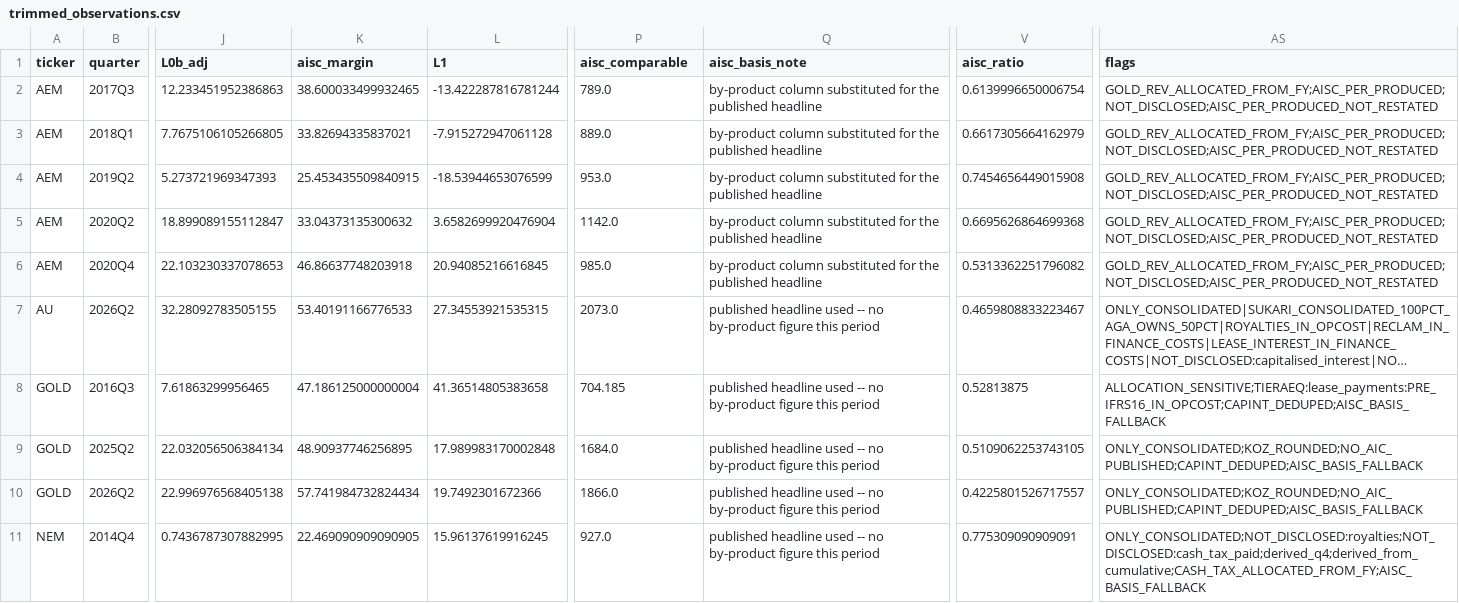
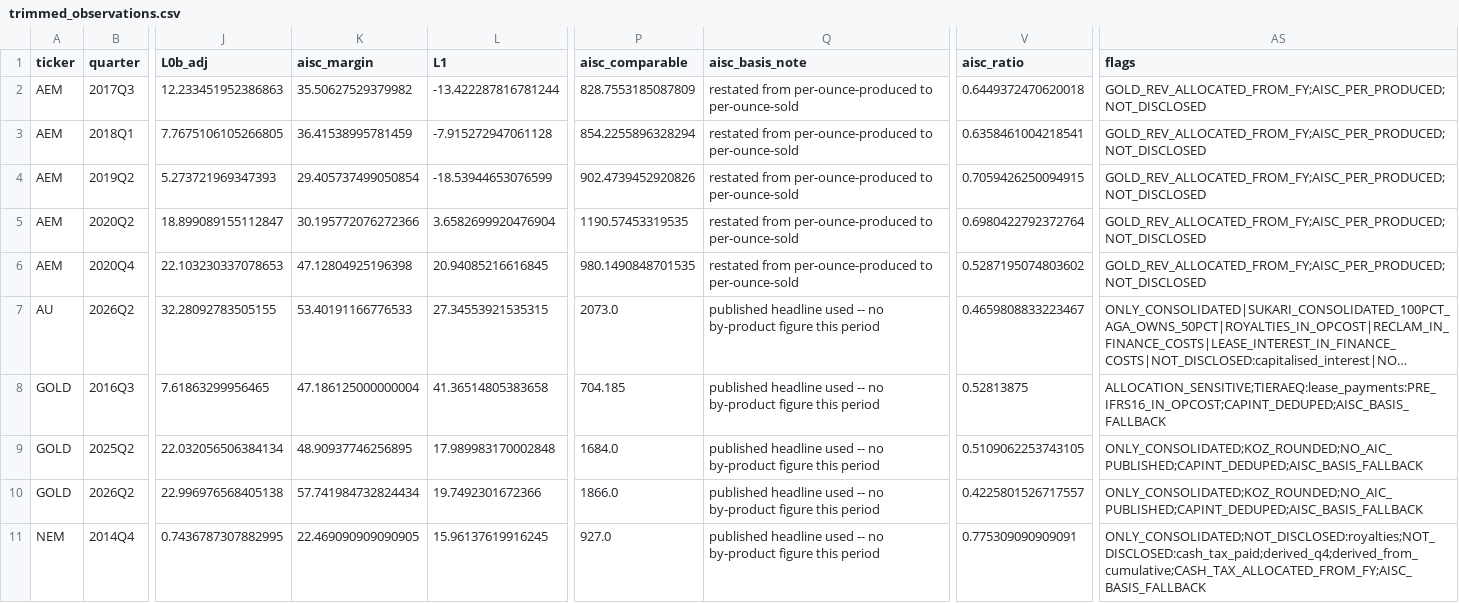
Before and after one commit to Whojohn/agents, a CSV file: data/final/trimmed_observations.csv, drawn as a sheet; only a part is shown, gaps mark what is left out; long unchanged cells end in …; the diff names each change by its address in the sheet, - before the commit and + after, or states it on an @@ line.

```diff
--- a/data/final/trimmed_observations.csv
+++ b/data/final/trimmed_observations.csv
-K2 (aisc_margin): 38.600033499932465
+K2 (aisc_margin): 35.50627529379982
-P2 (aisc_comparable): 789.0
+P2 (aisc_comparable): 828.7553185087809
-Q2:Q6 (aisc_basis_note): by-product column substituted for the published headline
+Q2:Q6 (aisc_basis_note): restated from per-ounce-produced to per-ounce-sold
-V2 (aisc_ratio): 0.6139996650006754
+V2 (aisc_ratio): 0.6449372470620018
-AS2:AS6 (flags): GOLD_REV_ALLOCATED_FROM_FY;AISC_PER_PRODUCED;NOT_DISCLOSED;AISC_PER_PRODUCED_NOT_RESTATED
+AS2:AS6 (flags): GOLD_REV_ALLOCATED_FROM_FY;AISC_PER_PRODUCED;NOT_DISCLOSED
-K3 (aisc_margin): 33.82694335837021
+K3 (aisc_margin): 36.41538995781459
-P3 (aisc_comparable): 889.0
+P3 (aisc_comparable): 854.2255896328294
-V3 (aisc_ratio): 0.6617305664162979
+V3 (aisc_ratio): 0.6358461004218541
-K4 (aisc_margin): 25.453435509840915
+K4 (aisc_margin): 29.405737499050854
-P4 (aisc_comparable): 953.0
+P4 (aisc_comparable): 902.4739452920826
-V4 (aisc_ratio): 0.7454656449015908
+V4 (aisc_ratio): 0.7059426250094915
-K5 (aisc_margin): 33.04373135300632
+K5 (aisc_margin): 30.195772076272366
-P5 (aisc_comparable): 1142.0
+P5 (aisc_comparable): 1190.57453319535
-V5 (aisc_ratio): 0.6695626864699368
+V5 (aisc_ratio): 0.6980422792372764
-K6 (aisc_margin): 46.86637748203918
+K6 (aisc_margin): 47.12804925196398
-P6 (aisc_comparable): 985.0
+P6 (aisc_comparable): 980.1490848701535
-V6 (aisc_ratio): 0.5313362251796082
+V6 (aisc_ratio): 0.5287195074803602
```
Also changed, not shown: data/final/margins.csv, data/final/margins_annual.csv, 4 other files.
